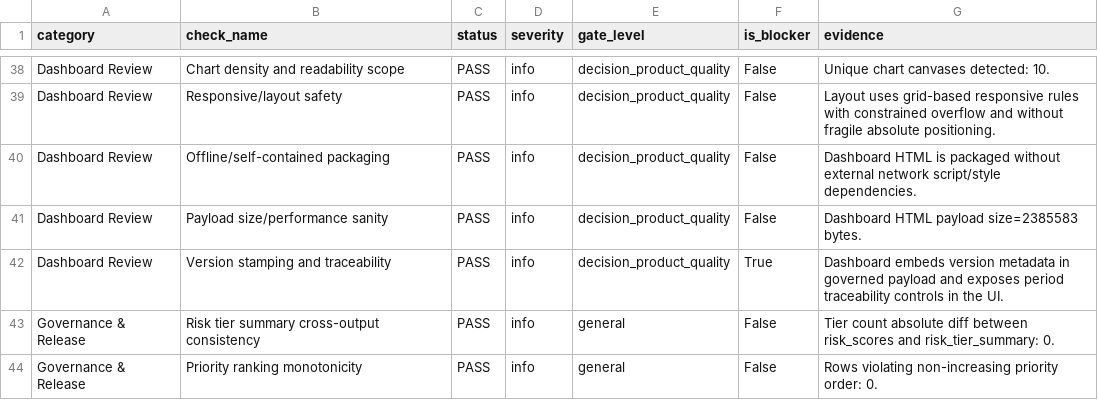
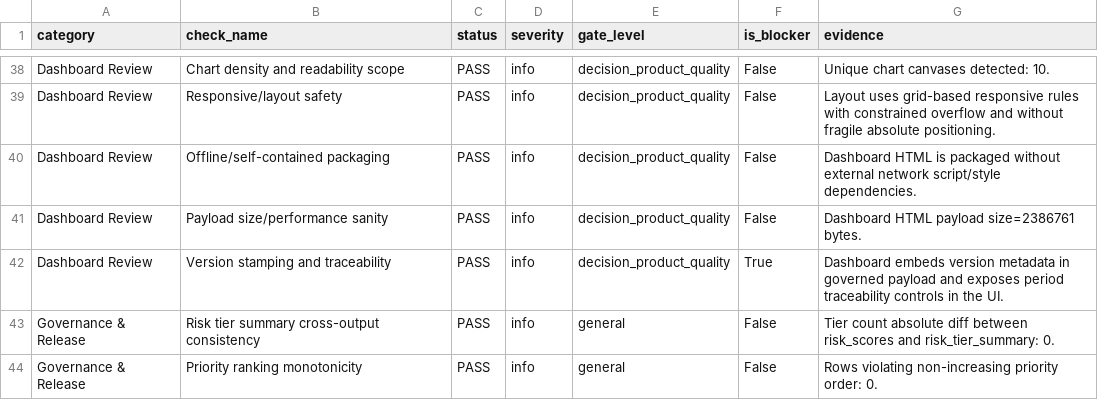
Before and after one commit to mfidalgomartins/churn-retention-intelligence, a CSV file: outputs/tables/final_validation_checks.csv, drawn as a sheet; only a part is shown, gaps mark what is left out.

```diff
--- a/outputs/tables/final_validation_checks.csv
+++ b/outputs/tables/final_validation_checks.csv
@@ -40,3 +40,3 @@ Dashboard Review,Responsive/layout safety,PASS,info,decision_product_quality,Fal
 Dashboard Review,Offline/self-contained packaging,PASS,info,decision_product_quality,False,Dashboard HTML is packaged without external network script/style dependencies.
-Dashboard Review,Payload size/performance sanity,PASS,info,decision_product_quality,False,Dashboard HTML payload size=2385583 bytes.
+Dashboard Review,Payload size/performance sanity,PASS,info,decision_product_quality,False,Dashboard HTML payload size=2386761 bytes.
 Dashboard Review,Version stamping and traceability,PASS,info,decision_product_quality,True,Dashboard embeds version metadata in governed payload and exposes period traceability controls in the UI.
```
Also changed, not shown: 12 other files.
